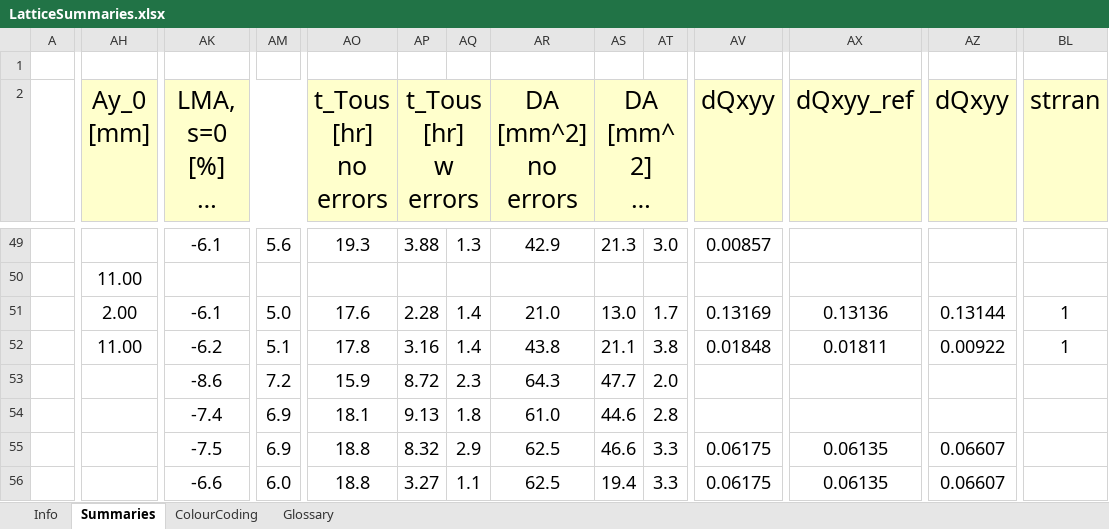
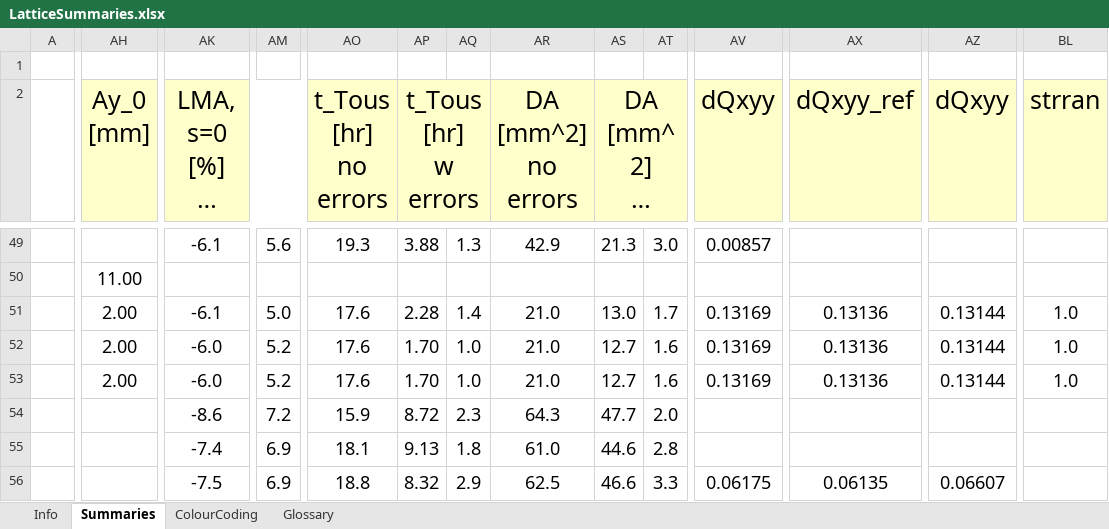
Before and after one commit to stevemolloy/LatticeCosts, an Excel workbook: data/LatticeSummaries.xlsx, sheet Summaries, drawn as a sheet; only a part is shown, gaps mark what is left out; the shorter side is filled out with more unchanged rows; long unchanged cells end in …; values as stored, in another font and other column widths than the file's, no borders; conditional formats not drawn; rows hold the shown columns only; the diff covers the shown part only; the diff names each change by its address in the sheet, - before the commit and + after, or states it on an @@ line.

```diff
--- a/data/LatticeSummaries.xlsx (sheet Summaries)
+++ b/data/LatticeSummaries.xlsx (sheet Summaries)
-BL51:BL52 (strran): 1
+BL51:BL52 (strran): 1.0
-AH52 (Ay_0 [mm]): 11.00
+AH52 (Ay_0 [mm]): 2.00
-AK52 (LMA, s=0 [%] w errors): -6.2
+AK52 (LMA, s=0 [%] w errors): -6.0
-AM52: 5.1
+AM52: 5.2
-AO52 (t_Tous [hr] no errors): 17.8
+AO52 (t_Tous [hr] no errors): 17.6
-AP52 (t_Tous [hr] w errors): 3.16
+AP52 (t_Tous [hr] w errors): 1.70
-AQ52: 1.4
+AQ52: 1.0
-AR52 (DA [mm^2] no errors): 43.8
+AR52 (DA [mm^2] no errors): 21.0
-AS52 (DA [mm^2] w errors): 21.1
+AS52 (DA [mm^2] w errors): 12.7
-AT52: 3.8
+AT52: 1.6
-AV52 (dQxyy): 0.01848
+AV52 (dQxyy): 0.13169
-AX52 (dQxyy_ref): 0.01811
+AX52 (dQxyy_ref): 0.13136
-AZ52 (dQxyy): 0.00922
+AZ52 (dQxyy): 0.13144
+row 53:  | 2.00 | -6.0 | 5.2 | 17.6 | 1.70 | 1.0 | 21.0 | 12.7 | 1.6 | 0.13169 | 0.13136 | 0.13144 | 1.0
```
Also changed, not shown: 4 added rows, 2 hidden or unhidden rows and 41 edited cells elsewhere in this sheet, sheet Info, hidden cells.
